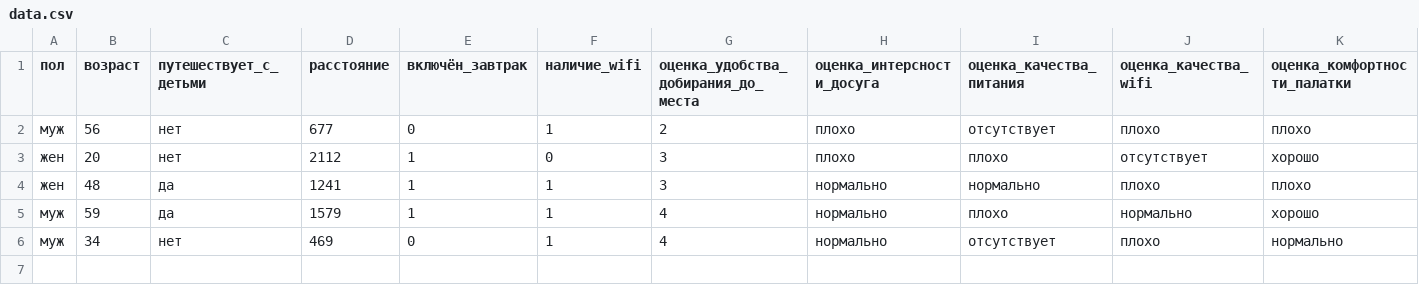
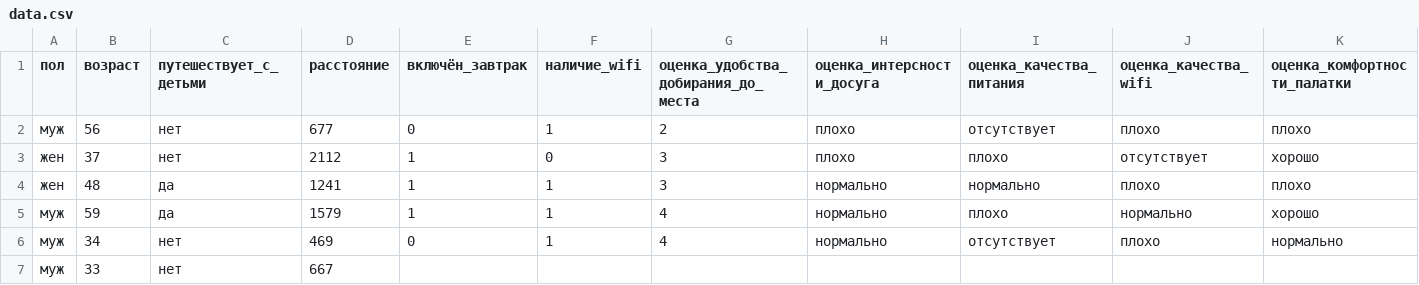
Before and after one commit to Kristal1ik/data_analysis, a CSV file: data.csv, drawn as a sheet; only a part is shown; rows hold the shown columns only; the diff names each change by its address in the sheet, - before the commit and + after, or states it on an @@ line.

```diff
--- a/data.csv
+++ b/data.csv
-B3 (возраст): 20
+B3 (возраст): 37
+row 7: муж | 33 | нет | 667
```
Also changed, not shown: 1 other file.
